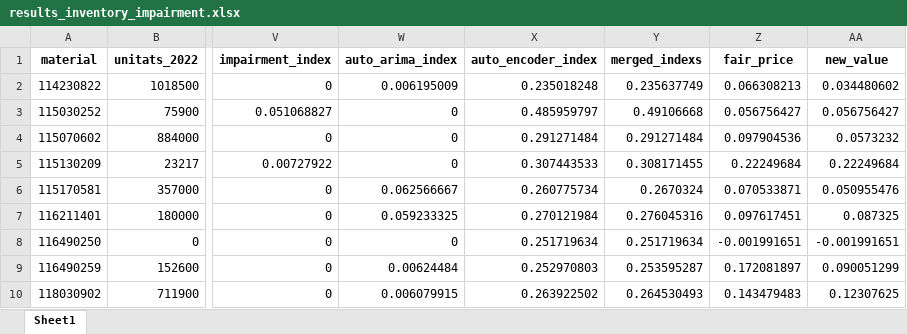
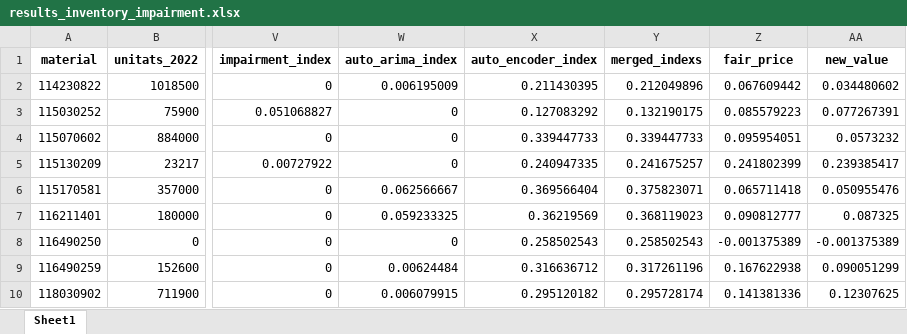
Before and after one commit to caiselvas/challenge-auditoria, an Excel workbook: data/results_inventory_impairment.xlsx, sheet Sheet1, drawn as a sheet; only a part is shown, gaps mark what is left out; values as stored, in another font and other column widths than the file's, no borders; the diff covers the shown part only; the diff names each change by its address in the sheet, - before the commit and + after, or states it on an @@ line.

```diff
--- a/data/results_inventory_impairment.xlsx (sheet Sheet1)
+++ b/data/results_inventory_impairment.xlsx (sheet Sheet1)
-X2 (auto_encoder_index): 0.235018248
+X2 (auto_encoder_index): 0.211430395
-Y2 (merged_indexs): 0.235637749
+Y2 (merged_indexs): 0.212049896
-Z2 (fair_price): 0.066308213
+Z2 (fair_price): 0.067609442
-X3 (auto_encoder_index): 0.485959797
+X3 (auto_encoder_index): 0.127083292
-Y3 (merged_indexs): 0.49106668
+Y3 (merged_indexs): 0.132190175
-Z3 (fair_price): 0.056756427
+Z3 (fair_price): 0.085579223
-AA3 (new_value): 0.056756427
+AA3 (new_value): 0.077267391
-X4 (auto_encoder_index): 0.291271484
+X4 (auto_encoder_index): 0.339447733
-Y4 (merged_indexs): 0.291271484
+Y4 (merged_indexs): 0.339447733
-Z4 (fair_price): 0.097904536
+Z4 (fair_price): 0.095954051
-X5 (auto_encoder_index): 0.307443533
+X5 (auto_encoder_index): 0.240947335
-Y5 (merged_indexs): 0.308171455
+Y5 (merged_indexs): 0.241675257
-Z5 (fair_price): 0.22249684
+Z5 (fair_price): 0.241802399
-AA5 (new_value): 0.22249684
+AA5 (new_value): 0.239385417
-X6 (auto_encoder_index): 0.260775734
+X6 (auto_encoder_index): 0.369566404
-Y6 (merged_indexs): 0.2670324
+Y6 (merged_indexs): 0.375823071
-Z6 (fair_price): 0.070533871
+Z6 (fair_price): 0.065711418
-X7 (auto_encoder_index): 0.270121984
+X7 (auto_encoder_index): 0.36219569
-Y7 (merged_indexs): 0.276045316
+Y7 (merged_indexs): 0.368119023
-Z7 (fair_price): 0.097617451
+Z7 (fair_price): 0.090812777
-X8 (auto_encoder_index): 0.251719634
+X8 (auto_encoder_index): 0.258502543
-Y8 (merged_indexs): 0.251719634
+Y8 (merged_indexs): 0.258502543
-Z8 (fair_price): -0.001991651
+Z8 (fair_price): -0.001375389
-AA8 (new_value): -0.001991651
+AA8 (new_value): -0.001375389
-X9 (auto_encoder_index): 0.252970803
+X9 (auto_encoder_index): 0.316636712
-Y9 (merged_indexs): 0.253595287
+Y9 (merged_indexs): 0.317261196
-Z9 (fair_price): 0.172081897
+Z9 (fair_price): 0.167622938
-X10 (auto_encoder_index): 0.263922502
+X10 (auto_encoder_index): 0.295120182
-Y10 (merged_indexs): 0.264530493
+Y10 (merged_indexs): 0.295728174
-Z10 (fair_price): 0.143479483
+Z10 (fair_price): 0.141381336
```
Also changed, not shown: 1150 edited cells elsewhere in this sheet, 2 other files.
